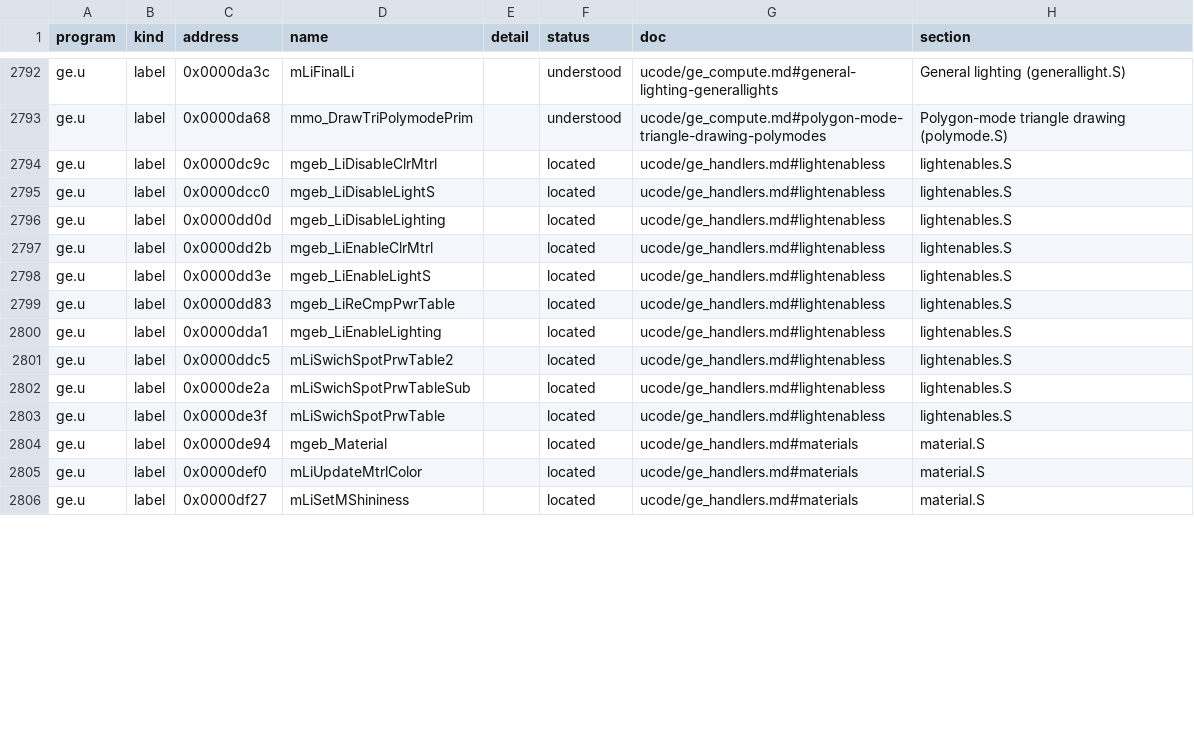
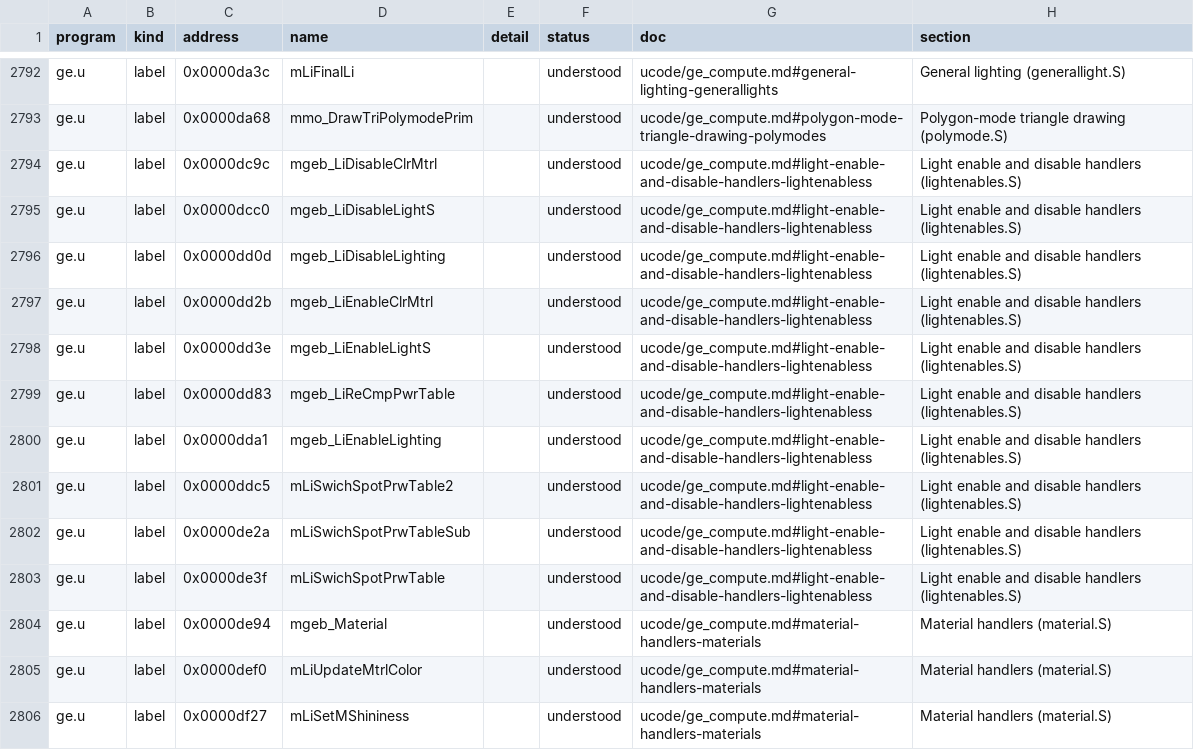
Before and after one commit to jamesbraid/kona, a TSV file: docs/inventory/ucode.tsv, drawn as a sheet; only a part is shown, gaps mark what is left out; the diff covers the shown part only.

Commit message:
ge: say what the lighting and material routines compute
The 39 located labels of material.S, lightenables.S, lightmodel.S,
lightsubroutines.S, lightsource.S and getlight.S each get an entry with
their inputs, what they compute and what they store, cited by word
address from the ge.u listing. mGL_LightInitialize's 128-entry table is
checked against 0.002 to the power 1/n for n = 1 to 128.

```diff
--- a/docs/inventory/ucode.tsv
+++ b/docs/inventory/ucode.tsv
@@ -2793,14 +2793,14 @@ ge.u	label	0x0000da3c	mLiFinalLi		understood	ucode/ge_compute.md#general-lightin
 ge.u	label	0x0000da68	mmo_DrawTriPolymodePrim		understood	ucode/ge_compute.md#polygon-mode-triangle-drawing-polymodes	Polygon-mode triangle drawing (polymode.S)
-ge.u	label	0x0000dc9c	mgeb_LiDisableClrMtrl		located	ucode/ge_handlers.md#lightenabless	lightenables.S
-ge.u	label	0x0000dcc0	mgeb_LiDisableLightS		located	ucode/ge_handlers.md#lightenabless	lightenables.S
-ge.u	label	0x0000dd0d	mgeb_LiDisableLighting		located	ucode/ge_handlers.md#lightenabless	lightenables.S
-ge.u	label	0x0000dd2b	mgeb_LiEnableClrMtrl		located	ucode/ge_handlers.md#lightenabless	lightenables.S
-ge.u	label	0x0000dd3e	mgeb_LiEnableLightS		located	ucode/ge_handlers.md#lightenabless	lightenables.S
-ge.u	label	0x0000dd83	mgeb_LiReCmpPwrTable		located	ucode/ge_handlers.md#lightenabless	lightenables.S
-ge.u	label	0x0000dda1	mgeb_LiEnableLighting		located	ucode/ge_handlers.md#lightenabless	lightenables.S
-ge.u	label	0x0000ddc5	mLiSwichSpotPrwTable2		located	ucode/ge_handlers.md#lightenabless	lightenables.S
-ge.u	label	0x0000de2a	mLiSwichSpotPrwTableSub		located	ucode/ge_handlers.md#lightenabless	lightenables.S
-ge.u	label	0x0000de3f	mLiSwichSpotPrwTable		located	ucode/ge_handlers.md#lightenabless	lightenables.S
-ge.u	label	0x0000de94	mgeb_Material		located	ucode/ge_handlers.md#materials	material.S
-ge.u	label	0x0000def0	mLiUpdateMtrlColor		located	ucode/ge_handlers.md#materials	material.S
-ge.u	label	0x0000df27	mLiSetMShininess		located	ucode/ge_handlers.md#materials	material.S
+ge.u	label	0x0000dc9c	mgeb_LiDisableClrMtrl		understood	ucode/ge_compute.md#light-enable-and-disable-handlers-lightenabless	Light enable and disable handlers (lightenables.S)
+ge.u	label	0x0000dcc0	mgeb_LiDisableLightS		understood	ucode/ge_compute.md#light-enable-and-disable-handlers-lightenabless	Light enable and disable handlers (lightenables.S)
+ge.u	label	0x0000dd0d	mgeb_LiDisableLighting		understood	ucode/ge_compute.md#light-enable-and-disable-handlers-lightenabless	Light enable and disable handlers (lightenables.S)
+ge.u	label	0x0000dd2b	mgeb_LiEnableClrMtrl		understood	ucode/ge_compute.md#light-enable-and-disable-handlers-lightenabless	Light enable and disable handlers (lightenables.S)
+ge.u	label	0x0000dd3e	mgeb_LiEnableLightS		understood	ucode/ge_compute.md#light-enable-and-disable-handlers-lightenabless	Light enable and disable handlers (lightenables.S)
+ge.u	label	0x0000dd83	mgeb_LiReCmpPwrTable		understood	ucode/ge_compute.md#light-enable-and-disable-handlers-lightenabless	Light enable and disable handlers (lightenables.S)
+ge.u	label	0x0000dda1	mgeb_LiEnableLighting		understood	ucode/ge_compute.md#light-enable-and-disable-handlers-lightenabless	Light enable and disable handlers (lightenables.S)
+ge.u	label	0x0000ddc5	mLiSwichSpotPrwTable2		understood	ucode/ge_compute.md#light-enable-and-disable-handlers-lightenabless	Light enable and disable handlers (lightenables.S)
+ge.u	label	0x0000de2a	mLiSwichSpotPrwTableSub		understood	ucode/ge_compute.md#light-enable-and-disable-handlers-lightenabless	Light enable and disable handlers (lightenables.S)
+ge.u	label	0x0000de3f	mLiSwichSpotPrwTable		understood	ucode/ge_compute.md#light-enable-and-disable-handlers-lightenabless	Light enable and disable handlers (lightenables.S)
+ge.u	label	0x0000de94	mgeb_Material		understood	ucode/ge_compute.md#material-handlers-materials	Material handlers (material.S)
+ge.u	label	0x0000def0	mLiUpdateMtrlColor		understood	ucode/ge_compute.md#material-handlers-materials	Material handlers (material.S)
+ge.u	label	0x0000df27	mLiSetMShininess		understood	ucode/ge_compute.md#material-handlers-materials	Material handlers (material.S)
```
Also changed, not shown: 78 edited cells elsewhere in this file, docs/inventory/summary.tsv, 2 other files.
